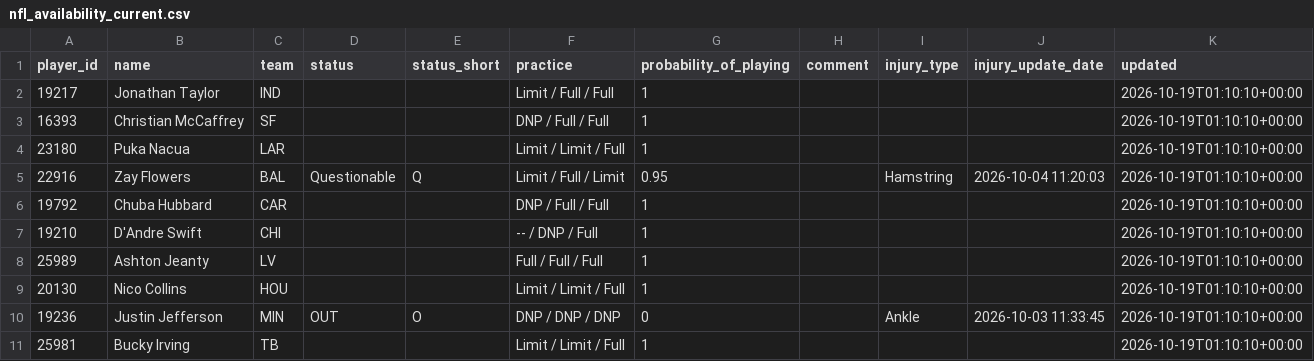
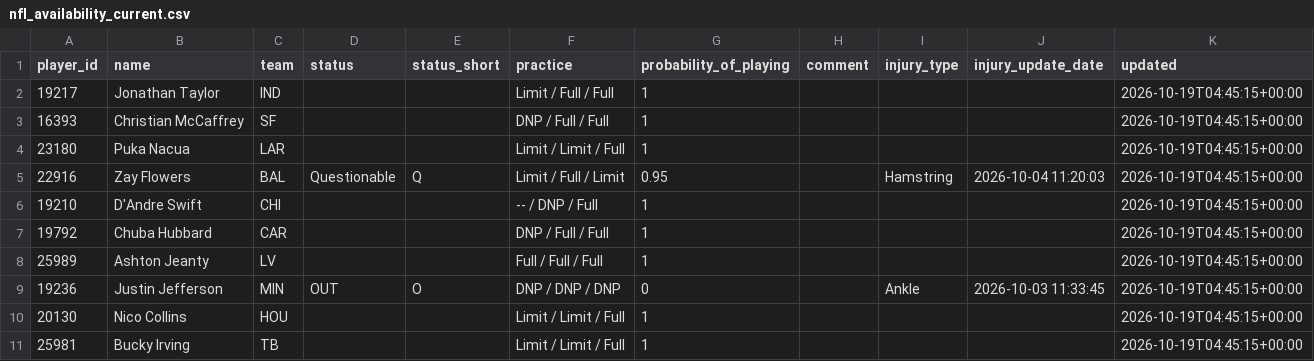
Before and after one commit to nukesim/nuke-dfs-hub, a CSV file: data/nfl_availability_current.csv, drawn as a sheet.

```diff
--- a/data/nfl_availability_current.csv
+++ b/data/nfl_availability_current.csv
@@ -1,11 +1,11 @@
 player_id,name,team,status,status_short,practice,probability_of_playing,comment,injury_type,injury_update_date,updated
-19217,Jonathan Taylor,IND,,,Limit / Full / Full,1,,,,2026-10-19T01:10:10+00:00
-16393,Christian McCaffrey,SF,,,DNP / Full / Full,1,,,,2026-10-19T01:10:10+00:00
-23180,Puka Nacua,LAR,,,Limit / Limit / Full,1,,,,2026-10-19T01:10:10+00:00
-22916,Zay Flowers,BAL,Questionable,Q,Limit / Full / Limit,0.95,,Hamstring,2026-10-04 11:20:03,2026-10-19T01:10:10+00:00
-19792,Chuba Hubbard,CAR,,,DNP / Full / Full,1,,,,2026-10-19T01:10:10+00:00
-19210,D'Andre Swift,CHI,,,-- / DNP / Full,1,,,,2026-10-19T01:10:10+00:00
-25989,Ashton Jeanty,LV,,,Full / Full / Full,1,,,,2026-10-19T01:10:10+00:00
-20130,Nico Collins,HOU,,,Limit / Limit / Full,1,,,,2026-10-19T01:10:10+00:00
-19236,Justin Jefferson,MIN,OUT,O,DNP / DNP / DNP,0,,Ankle,2026-10-03 11:33:45,2026-10-19T01:10:10+00:00
-25981,Bucky Irving,TB,,,Limit / Limit / Full,1,,,,2026-10-19T01:10:10+00:00
+19217,Jonathan Taylor,IND,,,Limit / Full / Full,1,,,,2026-10-19T04:45:15+00:00
+16393,Christian McCaffrey,SF,,,DNP / Full / Full,1,,,,2026-10-19T04:45:15+00:00
+23180,Puka Nacua,LAR,,,Limit / Limit / Full,1,,,,2026-10-19T04:45:15+00:00
+22916,Zay Flowers,BAL,Questionable,Q,Limit / Full / Limit,0.95,,Hamstring,2026-10-04 11:20:03,2026-10-19T04:45:15+00:00
+19210,D'Andre Swift,CHI,,,-- / DNP / Full,1,,,,2026-10-19T04:45:15+00:00
+19792,Chuba Hubbard,CAR,,,DNP / Full / Full,1,,,,2026-10-19T04:45:15+00:00
+25989,Ashton Jeanty,LV,,,Full / Full / Full,1,,,,2026-10-19T04:45:15+00:00
+19236,Justin Jefferson,MIN,OUT,O,DNP / DNP / DNP,0,,Ankle,2026-10-03 11:33:45,2026-10-19T04:45:15+00:00
+20130,Nico Collins,HOU,,,Limit / Limit / Full,1,,,,2026-10-19T04:45:15+00:00
+25981,Bucky Irving,TB,,,Limit / Limit / Full,1,,,,2026-10-19T04:45:15+00:00
```
